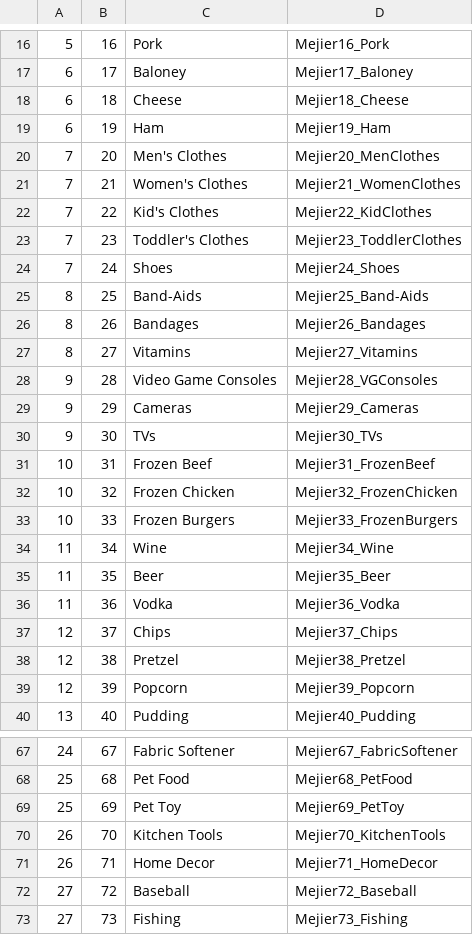
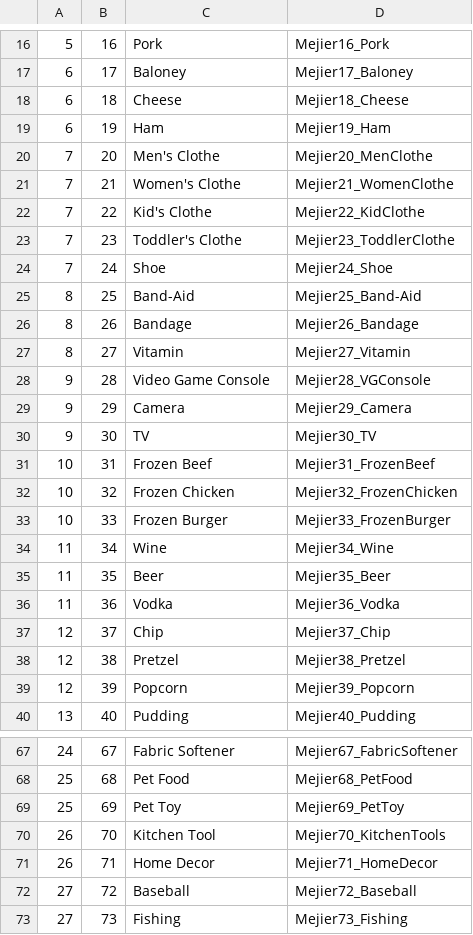
Before and after one commit to JonathanGroch/Java_Final_Project_Best_Shopping_Route, a CSV file: Database/Meijer/ProductTest.csv, drawn as a sheet; only a part is shown, gaps mark what is left out; the diff covers the shown part only.

```diff
--- a/Database/Meijer/ProductTest.csv
+++ b/Database/Meijer/ProductTest.csv
@@ -19,16 +19,16 @@
 6,19,Ham,Mejier19_Ham
-7,20,Men's Clothes,Mejier20_MenClothes
-7,21,Women's Clothes,Mejier21_WomenClothes
-7,22,Kid's Clothes,Mejier22_KidClothes
-7,23,Toddler's Clothes,Mejier23_ToddlerClothes
-7,24,Shoes,Mejier24_Shoes
-8,25,Band-Aids,Mejier25_Band-Aids
-8,26,Bandages,Mejier26_Bandages
-8,27,Vitamins,Mejier27_Vitamins
-9,28,Video Game Consoles,Mejier28_VGConsoles
-9,29,Cameras,Mejier29_Cameras
-9,30,TVs,Mejier30_TVs
+7,20,Men's Clothe,Mejier20_MenClothe
+7,21,Women's Clothe,Mejier21_WomenClothe
+7,22,Kid's Clothe,Mejier22_KidClothe
+7,23,Toddler's Clothe,Mejier23_ToddlerClothe
+7,24,Shoe,Mejier24_Shoe
+8,25,Band-Aid,Mejier25_Band-Aid
+8,26,Bandage,Mejier26_Bandage
+8,27,Vitamin,Mejier27_Vitamin
+9,28,Video Game Console,Mejier28_VGConsole
+9,29,Camera,Mejier29_Camera
+9,30,TV,Mejier30_TV
 10,31,Frozen Beef,Mejier31_FrozenBeef
 10,32,Frozen Chicken,Mejier32_FrozenChicken
-10,33,Frozen Burgers,Mejier33_FrozenBurgers
+10,33,Frozen Burger,Mejier33_FrozenBurger
 11,34,Wine,Mejier34_Wine
@@ -36,3 +36,3 @@
 11,36,Vodka,Mejier36_Vodka
-12,37,Chips,Mejier37_Chips
+12,37,Chip,Mejier37_Chip
 12,38,Pretzel,Mejier38_Pretzel
@@ -69,3 +69,3 @@
 25,69,Pet Toy,Mejier69_PetToy
-26,70,Kitchen Tools,Mejier70_KitchenTools
+26,70,Kitchen Tool,Mejier70_KitchenTools
 26,71,Home Decor,Mejier71_HomeDecor
```
Also changed, not shown: 13 edited cells elsewhere in this file, Database/Meijer/LocationTest.csv, 21 other files.
